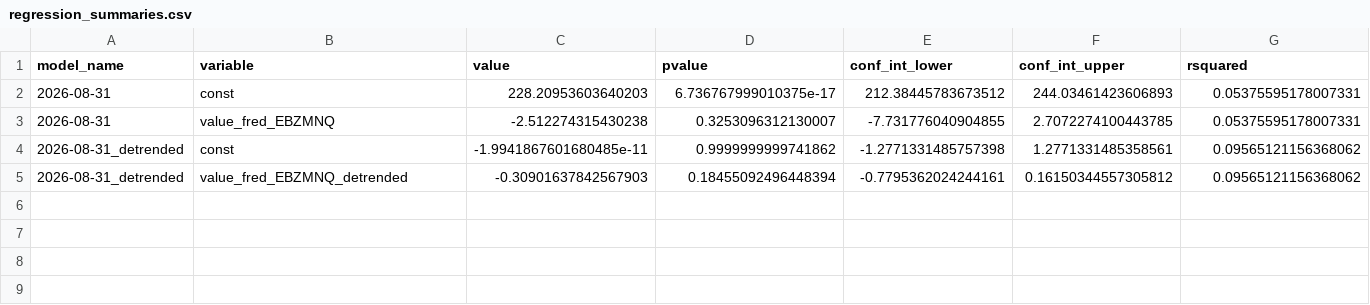
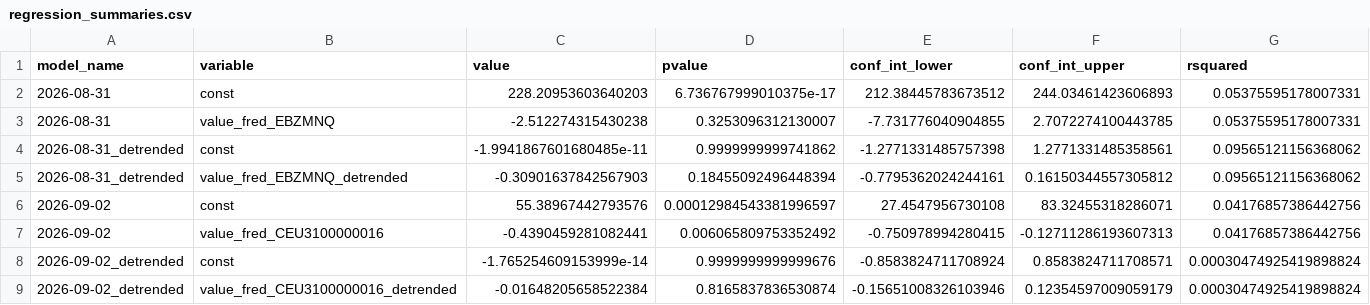
Before and after one commit to pranay-gundam/TidyTuesday, a CSV file: year_2026_week_36/regression_summaries.csv, drawn as a sheet; only a part is shown; rows hold the shown columns only; the diff names each change by its address in the sheet, - before the commit and + after, or states it on an @@ line.

```diff
--- a/year_2026_week_36/regression_summaries.csv
+++ b/year_2026_week_36/regression_summaries.csv
+row 6: 2026-09-02 | const | 55.38967442793576 | 0.00012984543381996597 | 27.4547956730108 | 83.32455318286071 | 0.04176857386442756
+row 7: 2026-09-02 | value_fred_CEU3100000016 | -0.4390459281082441 | 0.006065809753352492 | -0.750978994280415 | -0.12711286193607313 | 0.04176857386442756
+row 8: 2026-09-02_detrended | const | -1.765254609153999e-14 | 0.9999999999999676 | -0.8583824711708924 | 0.8583824711708571 | 0.00030474925419898824
+row 9: 2026-09-02_detrended | value_fred_CEU3100000016_detrended | -0.01648205658522384 | 0.8165837836530874 | -0.15651008326103946 | 0.12354597009059179 | 0.00030474925419898824
```
Also changed, not shown: 7 other files.
